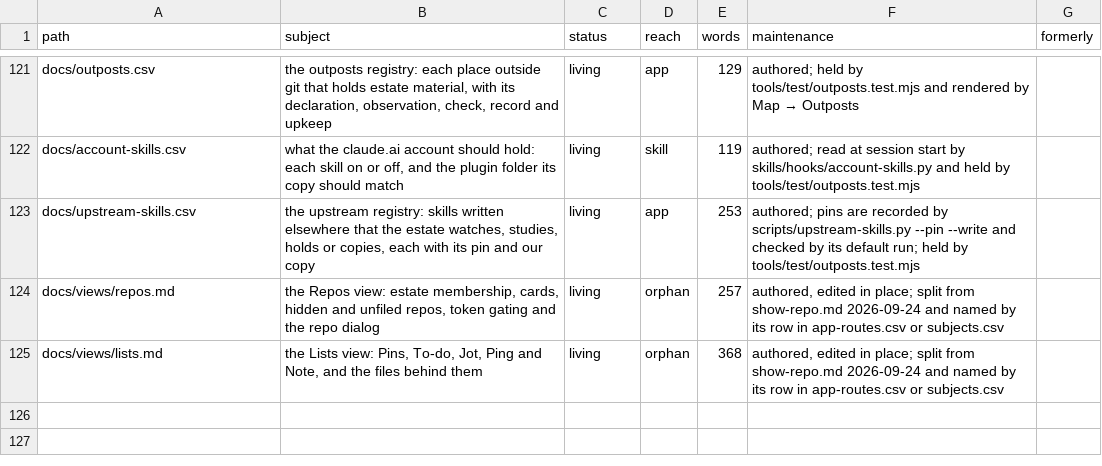
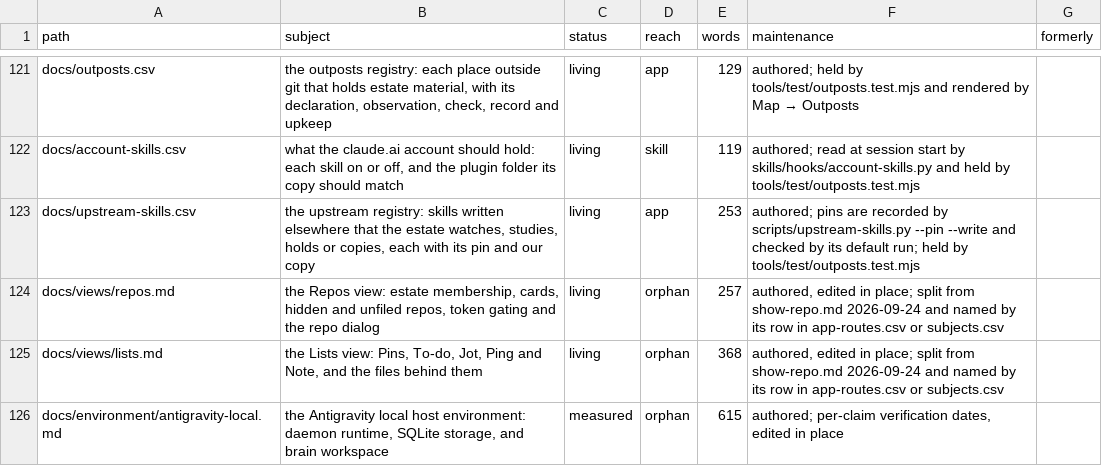
Before and after one commit to mehrlander/web-tools, a CSV file: docs/docs.csv, drawn as a sheet; only a part is shown, gaps mark what is left out; the diff covers the shown part only.

```diff
--- a/docs/docs.csv
+++ b/docs/docs.csv
@@ -125 +125,2 @@ docs/views/repos.md,"the Repos view: estate membership, cards, hidden and unfile
 docs/views/lists.md,"the Lists view: Pins, To-do, Jot, Ping and Note, and the files behind them",living,orphan,368,"authored, edited in place; split from show-repo.md 2026-09-24 and named by its row in app-routes.csv or subjects.csv",
+docs/environment/antigravity-local.md,"the Antigravity local host environment: daemon runtime, SQLite storage, and brain workspace",measured,orphan,615,"authored; per-claim verification dates, edited in place",
```
Also changed, not shown: 1 added row and 4 edited cells elsewhere in this file, data/csv-census.csv, docs/themes.csv, 5 other files.
